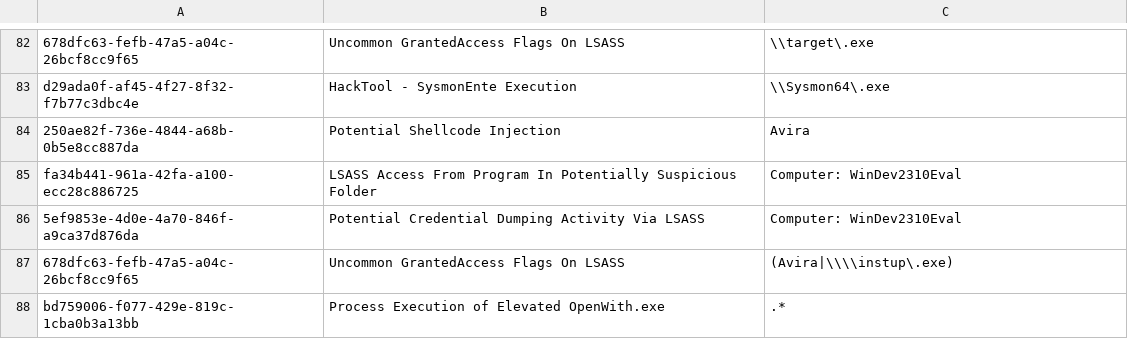
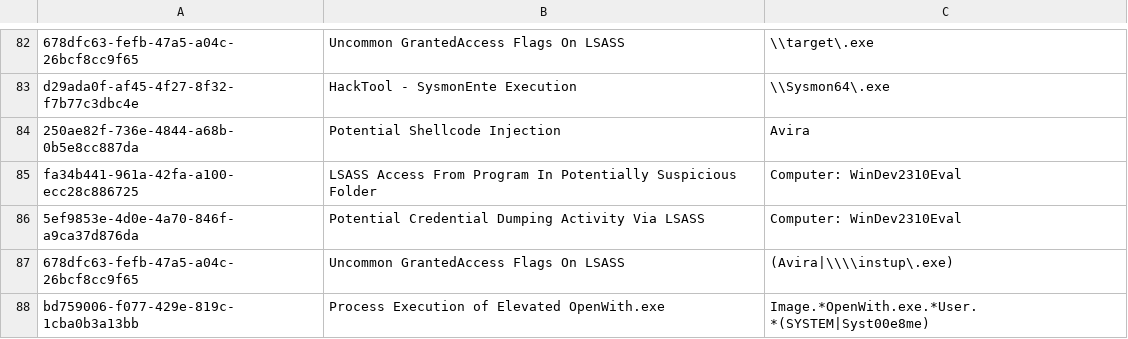
Before and after one commit to SigmaHQ/sigma, a CSV file: .github/workflows/known-FPs.csv, drawn as a sheet; only a part is shown, gaps mark what is left out.

Commit message:
🔧 Tighten OpenWith.exe known-FPs.csv MatchString
Replace overly broad '.*' with specific regex matching Image path + User (SYSTEM/Système)
to avoid bypassing legitimate detections of this rule.

```diff
--- a/.github/workflows/known-FPs.csv
+++ b/.github/workflows/known-FPs.csv
@@ -87,2 +87,2 @@ fa34b441-961a-42fa-a100-ecc28c886725;LSASS Access From Program In Potentially Su
 678dfc63-fefb-47a5-a04c-26bcf8cc9f65;Uncommon GrantedAccess Flags On LSASS;(Avira|\\\\instup\.exe)
-bd759006-f077-429e-819c-1cba0b3a13bb;Process Execution of Elevated OpenWith.exe;.*
+bd759006-f077-429e-819c-1cba0b3a13bb;Process Execution of Elevated OpenWith.exe;Image.*OpenWith.exe.*User.*(SYSTEM|Syst00e8me)
```
